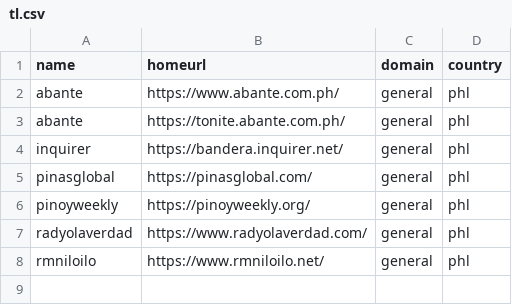
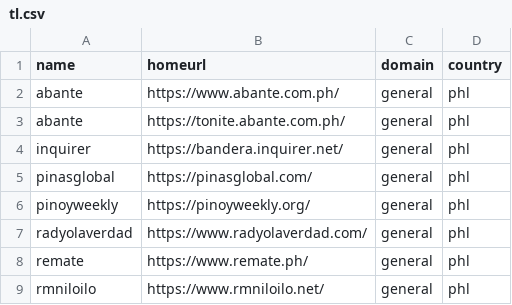
Before and after one commit to divkakwani/awesome-newspapers, a CSV file: newspapers/tl.csv, drawn as a sheet; the diff names each change by its address in the sheet, - before the commit and + after, or states it on an @@ line.

```diff
--- a/newspapers/tl.csv
+++ b/newspapers/tl.csv
+row 8: remate | https://www.remate.ph/ | general | phl
```
Also changed, not shown: newspapers/nn.csv, newspapers/sr.csv, 14 other files.
